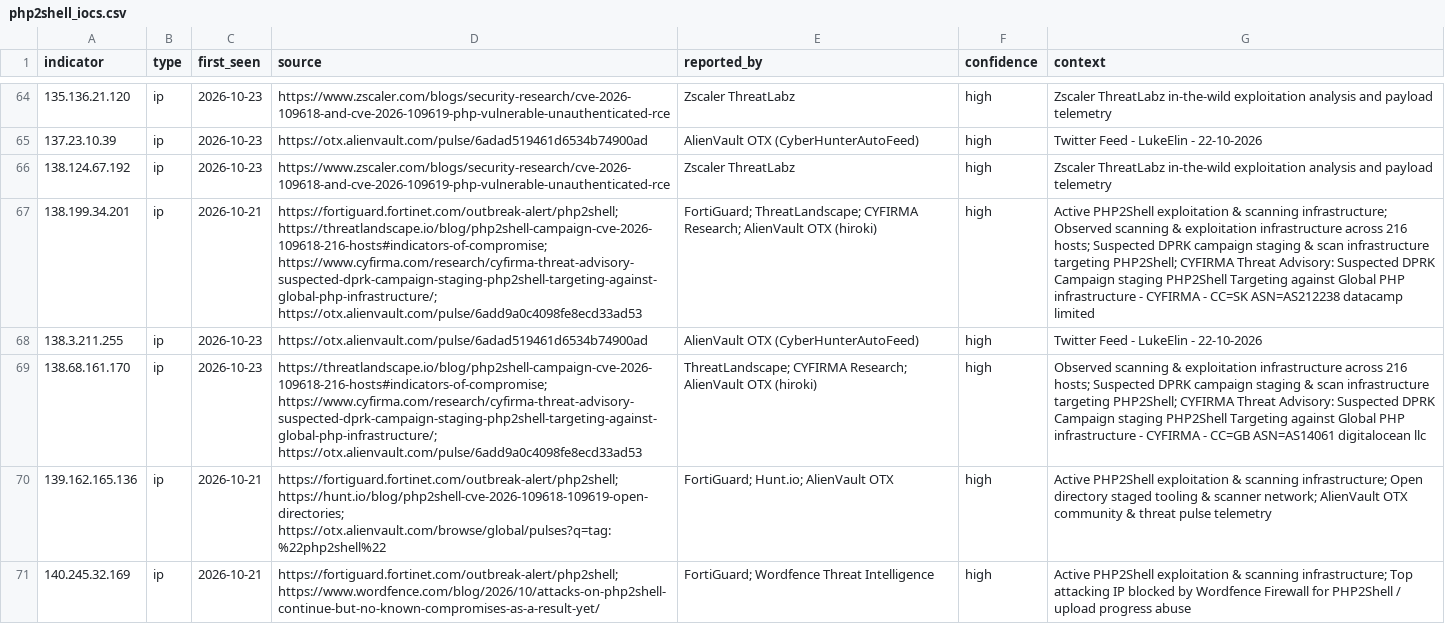
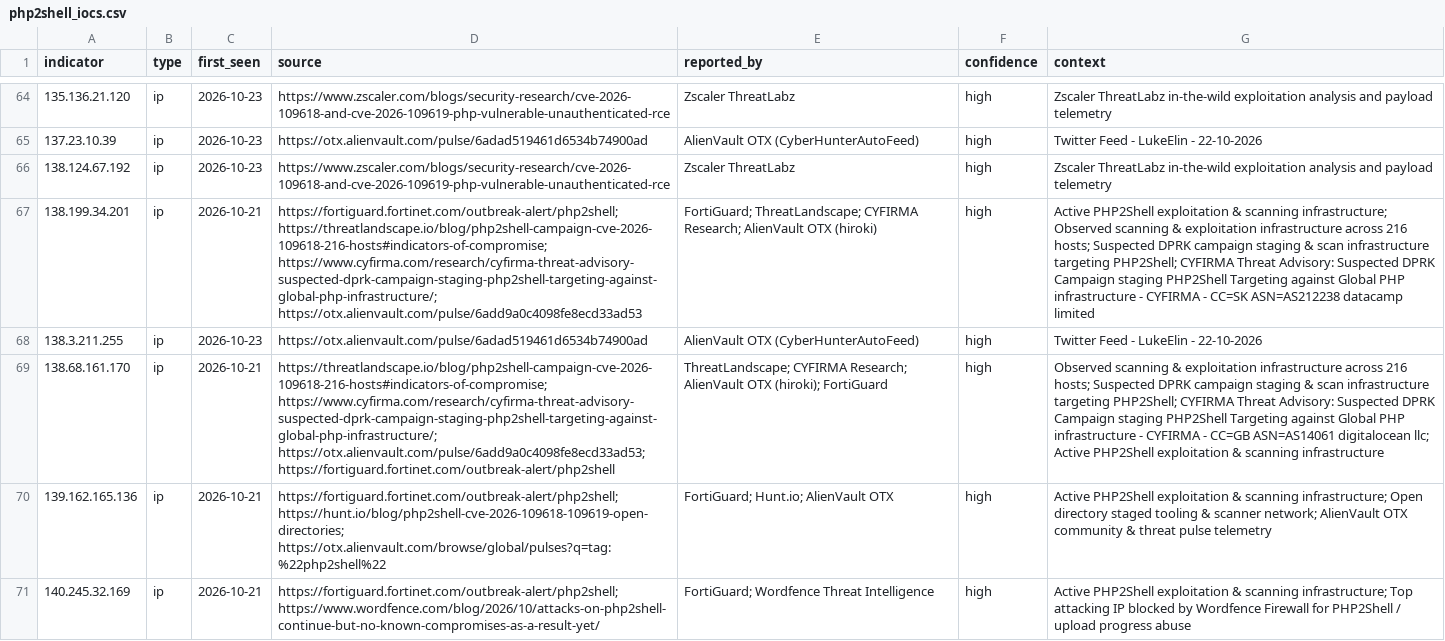
Before and after one commit to naravid19/php2shell-ioc, a CSV file: iocs/php2shell_iocs.csv, drawn as a sheet; only a part is shown, gaps mark what is left out; the diff names each change by its address in the sheet, - before the commit and + after, or states it on an @@ line.

```diff
--- a/iocs/php2shell_iocs.csv
+++ b/iocs/php2shell_iocs.csv
-C69 (first_seen): 2026-10-23
+C69 (first_seen): 2026-10-21
-D69 (source): https://threatlandscape.io/blog/php2shell-campaign-cve-2026-109618-216-hosts#indicators-of-compromise; https://www.cyfirma.com/research/cyfirma-threat-advisory-suspected-dprk-campaign-staging-php2shell-targeting-against-global-php-infrastructure/; https://otx.alienvault.com/pulse/6add9a0c4098fe8ecd33ad53
+D69 (source): https://threatlandscape.io/blog/php2shell-campaign-cve-2026-109618-216-hosts#indicators-of-compromise; https://www.cyfirma.com/research/cyfirma-threat-advisory-suspected-dprk-campaign-staging-php2shell-targeting-against-global-php-infrastructure/; https://otx.alienvault.com/pulse/6add9a0c4098fe8ecd33ad53; https://fortiguard.fortinet.com/outbreak-alert/php2shell
-E69 (reported_by): …AlienVault OTX (hiroki)
+E69 (reported_by): …AlienVault OTX (hiroki); FortiGuard
-G69 (context): …ASN=AS14061 digitalocean llc
+G69 (context): …ASN=AS14061 digitalocean llc; Active PHP2Shell exploitation & scanning infrastructure
```
Also changed, not shown: 1 other file.
